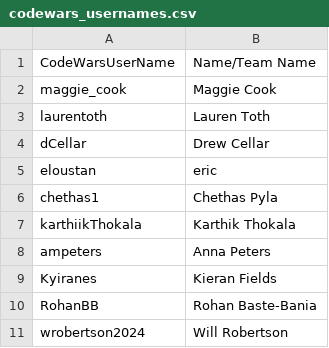
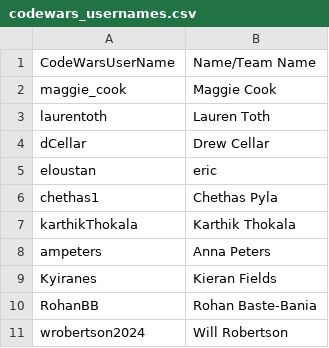
Before and after one commit to chrisbirie/UA-Hackathon-2024-Coding-Track, a CSV file: assets/files/codewars_usernames.csv, drawn as a sheet; only a part is shown.

Commit message:
Update codewars_usernames.csv

```diff
--- a/assets/files/codewars_usernames.csv
+++ b/assets/files/codewars_usernames.csv
@@ -6,3 +6,3 @@ eloustan,eric
 chethas1,Chethas Pyla
-karthiikThokala,Karthik Thokala
+karthikThokala,Karthik Thokala
 ampeters,Anna Peters
```
